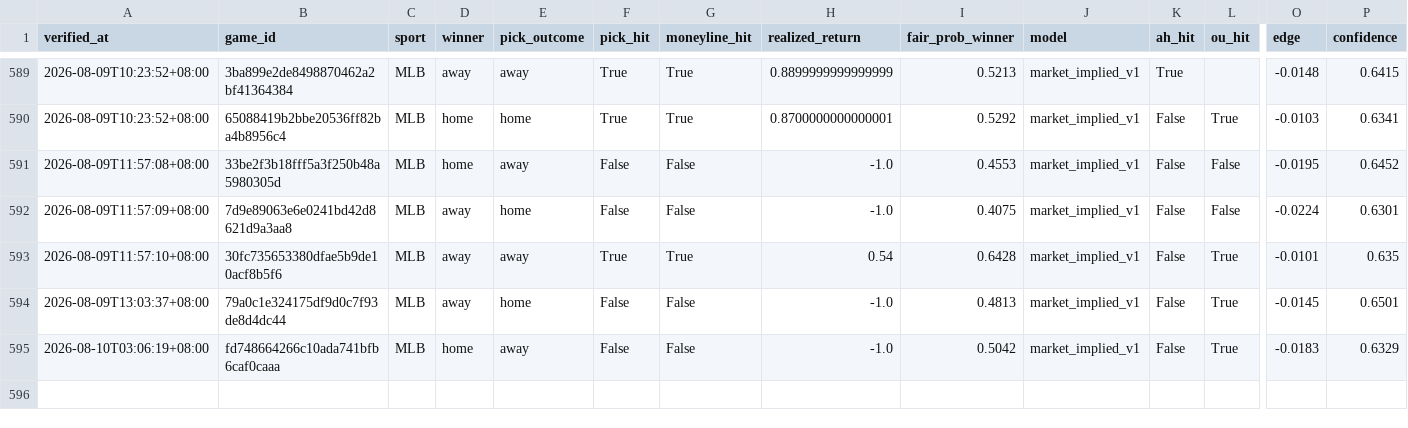
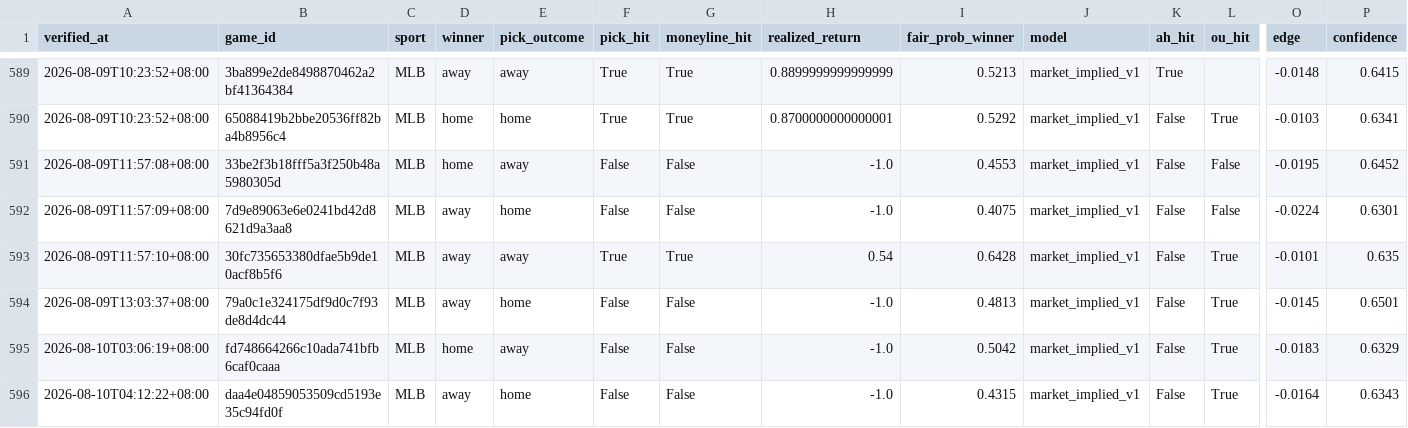
Before and after one commit to Chun427/sports-prediction-bot, a CSV file: verified_history.csv, drawn as a sheet; only a part is shown, gaps mark what is left out; rows hold the shown columns only; the diff names each change by its address in the sheet, - before the commit and + after, or states it on an @@ line.

```diff
--- a/verified_history.csv
+++ b/verified_history.csv
+row 596: 2026-08-10T04:12:22+08:00 | daa4e04859053509cd5193e35c94fd0f | MLB | away | home | False | False | -1.0 | 0.4315 | market_implied_v1 | False | True | -0.0164 | 0.6343
```
Also changed, not shown: 2 other files.
